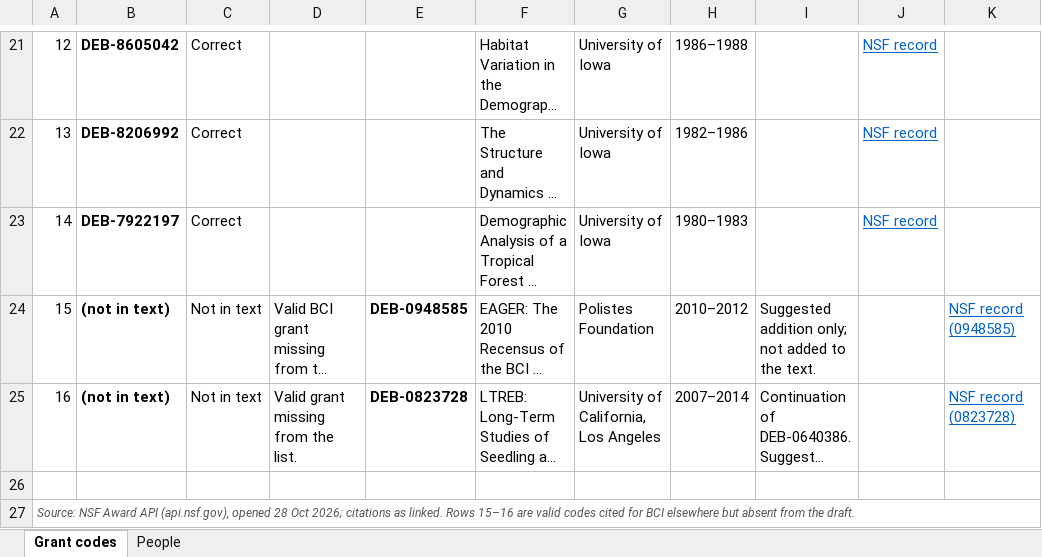
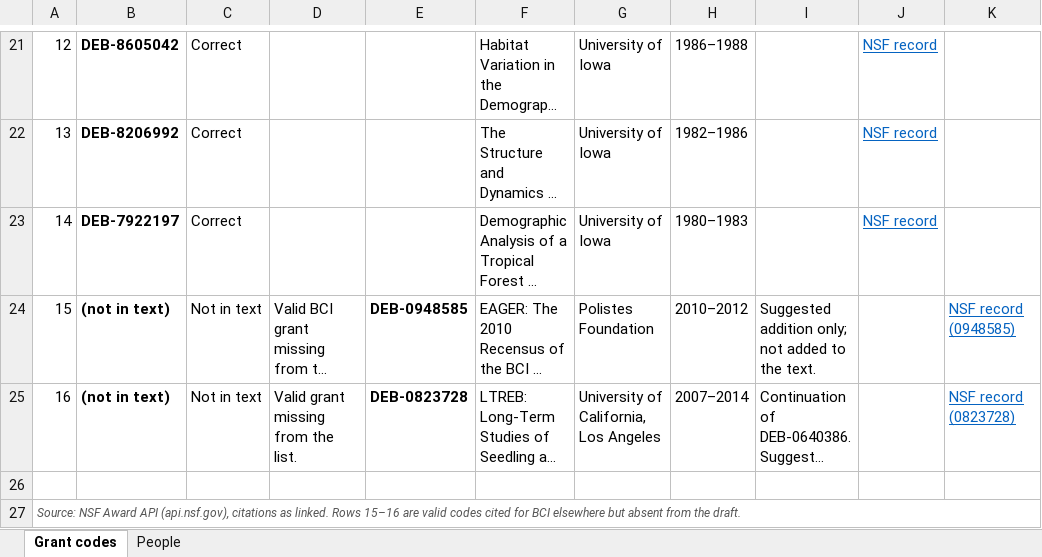
Before and after one commit to jamedina09/BCI50ha_StemReconstruction_Rtables, an Excel workbook: data_paper_and_repo_publication/1_manuscript/acknowledgements/BCI_acknowledgment_grant_check.xlsx, sheet Grant codes, drawn as a sheet; only a part is shown, gaps mark what is left out; long unchanged cells end in …; values as stored, in another font and other column widths than the file's, no borders; charts and pictures and conditional formats not drawn; the diff names each change by its address in the sheet, - before the commit and + after, or states it on an @@ line.

Commit message:
new manuscript version

```diff
--- a/data_paper_and_repo_publication/1_manuscript/acknowledgements/BCI_acknowledgment_grant_check.xlsx (sheet Grant codes)
+++ b/data_paper_and_repo_publication/1_manuscript/acknowledgements/BCI_acknowledgment_grant_check.xlsx (sheet Grant codes)
-A27: …API (api.nsf.gov), opened 28 Oct 2026; citations as…
+A27: …API (api.nsf.gov), citations as…
```
Also changed, not shown: sheet People, charts or pictures, 5 other files.
